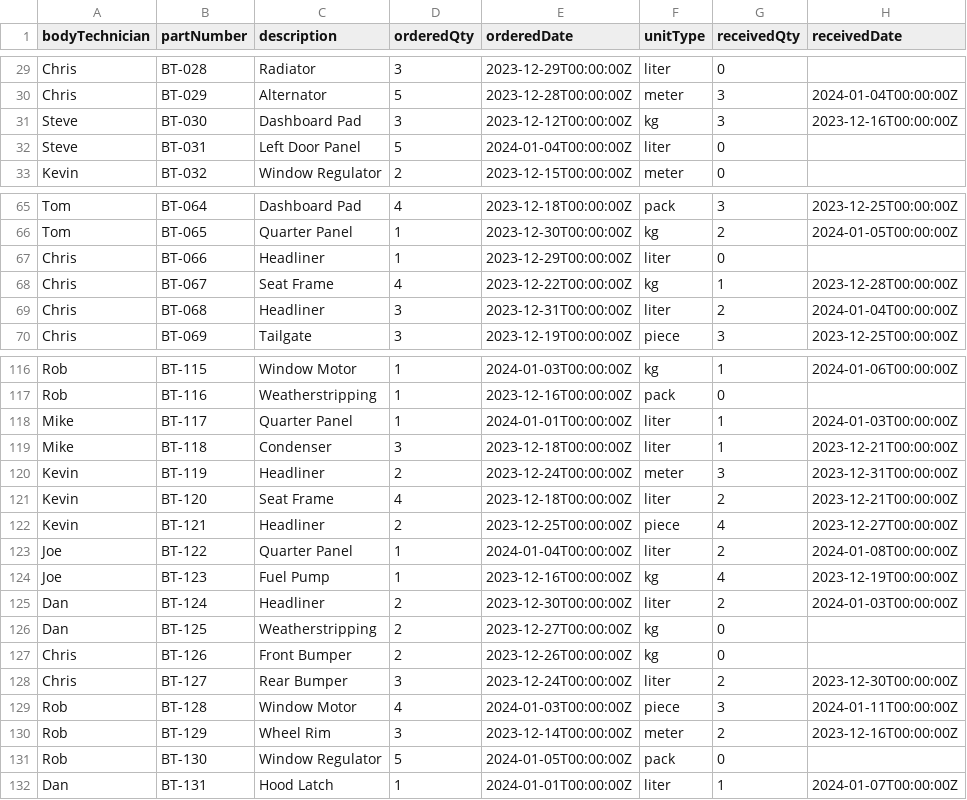
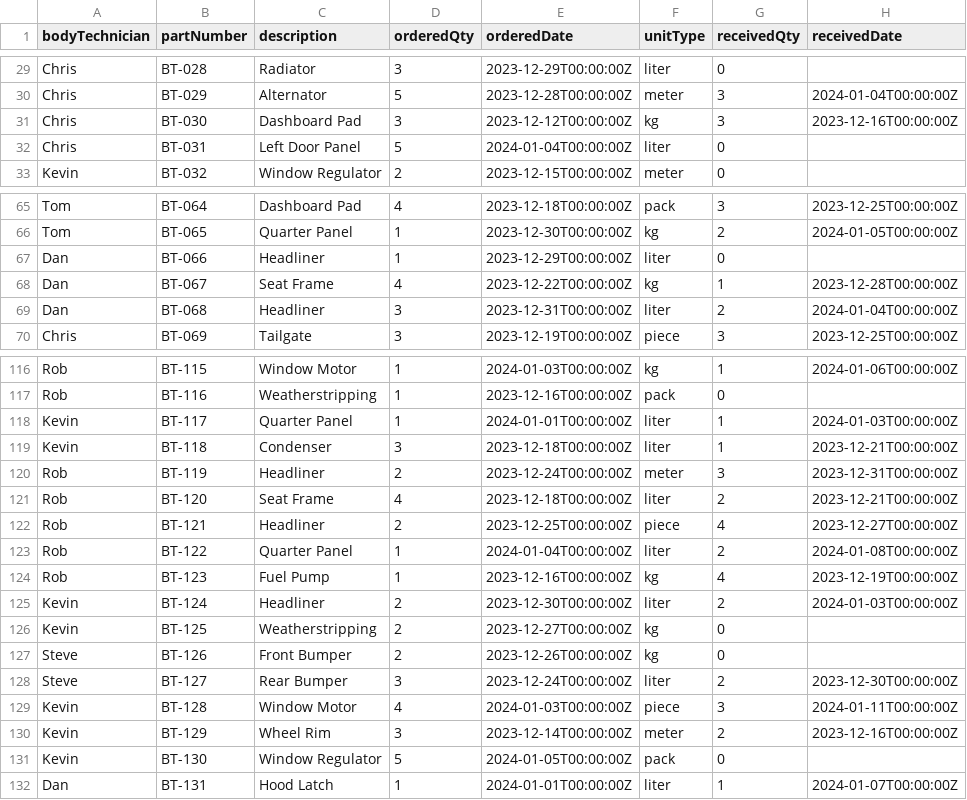
Before and after one commit to dbircsak/the-parts-app, a CSV file: samples/materials_sample.csv, drawn as a sheet; only a part is shown, gaps mark what is left out; the diff covers the shown part only.

```diff
--- a/samples/materials_sample.csv
+++ b/samples/materials_sample.csv
@@ -30,4 +30,4 @@ Chris,BT-028,Radiator,3,2023-12-29T00:00:00Z,liter,0,
 Chris,BT-029,Alternator,5,2023-12-28T00:00:00Z,meter,3,2024-01-04T00:00:00Z
-Steve,BT-030,Dashboard Pad,3,2023-12-12T00:00:00Z,kg,3,2023-12-16T00:00:00Z
-Steve,BT-031,Left Door Panel,5,2024-01-04T00:00:00Z,liter,0,
+Chris,BT-030,Dashboard Pad,3,2023-12-12T00:00:00Z,kg,3,2023-12-16T00:00:00Z
+Chris,BT-031,Left Door Panel,5,2024-01-04T00:00:00Z,liter,0,
 Kevin,BT-032,Window Regulator,2,2023-12-15T00:00:00Z,meter,0,
@@ -66,5 +66,5 @@ Tom,BT-064,Dashboard Pad,4,2023-12-18T00:00:00Z,pack,3,2023-12-25T00:00:00Z
 Tom,BT-065,Quarter Panel,1,2023-12-30T00:00:00Z,kg,2,2024-01-05T00:00:00Z
-Chris,BT-066,Headliner,1,2023-12-29T00:00:00Z,liter,0,
-Chris,BT-067,Seat Frame,4,2023-12-22T00:00:00Z,kg,1,2023-12-28T00:00:00Z
-Chris,BT-068,Headliner,3,2023-12-31T00:00:00Z,liter,2,2024-01-04T00:00:00Z
+Dan,BT-066,Headliner,1,2023-12-29T00:00:00Z,liter,0,
+Dan,BT-067,Seat Frame,4,2023-12-22T00:00:00Z,kg,1,2023-12-28T00:00:00Z
+Dan,BT-068,Headliner,3,2023-12-31T00:00:00Z,liter,2,2024-01-04T00:00:00Z
 Chris,BT-069,Tailgate,3,2023-12-19T00:00:00Z,piece,3,2023-12-25T00:00:00Z
@@ -117,16 +117,16 @@ Rob,BT-115,Window Motor,1,2024-01-03T00:00:00Z,kg,1,2024-01-06T00:00:00Z
 Rob,BT-116,Weatherstripping,1,2023-12-16T00:00:00Z,pack,0,
-Mike,BT-117,Quarter Panel,1,2024-01-01T00:00:00Z,liter,1,2024-01-03T00:00:00Z
-Mike,BT-118,Condenser,3,2023-12-18T00:00:00Z,liter,1,2023-12-21T00:00:00Z
-Kevin,BT-119,Headliner,2,2023-12-24T00:00:00Z,meter,3,2023-12-31T00:00:00Z
-Kevin,BT-120,Seat Frame,4,2023-12-18T00:00:00Z,liter,2,2023-12-21T00:00:00Z
-Kevin,BT-121,Headliner,2,2023-12-25T00:00:00Z,piece,4,2023-12-27T00:00:00Z
-Joe,BT-122,Quarter Panel,1,2024-01-04T00:00:00Z,liter,2,2024-01-08T00:00:00Z
-Joe,BT-123,Fuel Pump,1,2023-12-16T00:00:00Z,kg,4,2023-12-19T00:00:00Z
-Dan,BT-124,Headliner,2,2023-12-30T00:00:00Z,liter,2,2024-01-03T00:00:00Z
-Dan,BT-125,Weatherstripping,2,2023-12-27T00:00:00Z,kg,0,
-Chris,BT-126,Front Bumper,2,2023-12-26T00:00:00Z,kg,0,
-Chris,BT-127,Rear Bumper,3,2023-12-24T00:00:00Z,liter,2,2023-12-30T00:00:00Z
-Rob,BT-128,Window Motor,4,2024-01-03T00:00:00Z,piece,3,2024-01-11T00:00:00Z
-Rob,BT-129,Wheel Rim,3,2023-12-14T00:00:00Z,meter,2,2023-12-16T00:00:00Z
-Rob,BT-130,Window Regulator,5,2024-01-05T00:00:00Z,pack,0,
+Kevin,BT-117,Quarter Panel,1,2024-01-01T00:00:00Z,liter,1,2024-01-03T00:00:00Z
+Kevin,BT-118,Condenser,3,2023-12-18T00:00:00Z,liter,1,2023-12-21T00:00:00Z
+Rob,BT-119,Headliner,2,2023-12-24T00:00:00Z,meter,3,2023-12-31T00:00:00Z
+Rob,BT-120,Seat Frame,4,2023-12-18T00:00:00Z,liter,2,2023-12-21T00:00:00Z
+Rob,BT-121,Headliner,2,2023-12-25T00:00:00Z,piece,4,2023-12-27T00:00:00Z
+Rob,BT-122,Quarter Panel,1,2024-01-04T00:00:00Z,liter,2,2024-01-08T00:00:00Z
+Rob,BT-123,Fuel Pump,1,2023-12-16T00:00:00Z,kg,4,2023-12-19T00:00:00Z
+Kevin,BT-124,Headliner,2,2023-12-30T00:00:00Z,liter,2,2024-01-03T00:00:00Z
+Kevin,BT-125,Weatherstripping,2,2023-12-27T00:00:00Z,kg,0,
+Steve,BT-126,Front Bumper,2,2023-12-26T00:00:00Z,kg,0,
+Steve,BT-127,Rear Bumper,3,2023-12-24T00:00:00Z,liter,2,2023-12-30T00:00:00Z
+Kevin,BT-128,Window Motor,4,2024-01-03T00:00:00Z,piece,3,2024-01-11T00:00:00Z
+Kevin,BT-129,Wheel Rim,3,2023-12-14T00:00:00Z,meter,2,2023-12-16T00:00:00Z
+Kevin,BT-130,Window Regulator,5,2024-01-05T00:00:00Z,pack,0,
 Dan,BT-131,Hood Latch,1,2024-01-01T00:00:00Z,liter,1,2024-01-07T00:00:00Z
```
Also changed, not shown: 4 edited cells elsewhere in this file, samples/daily_out_sample.csv, 4 other files.
